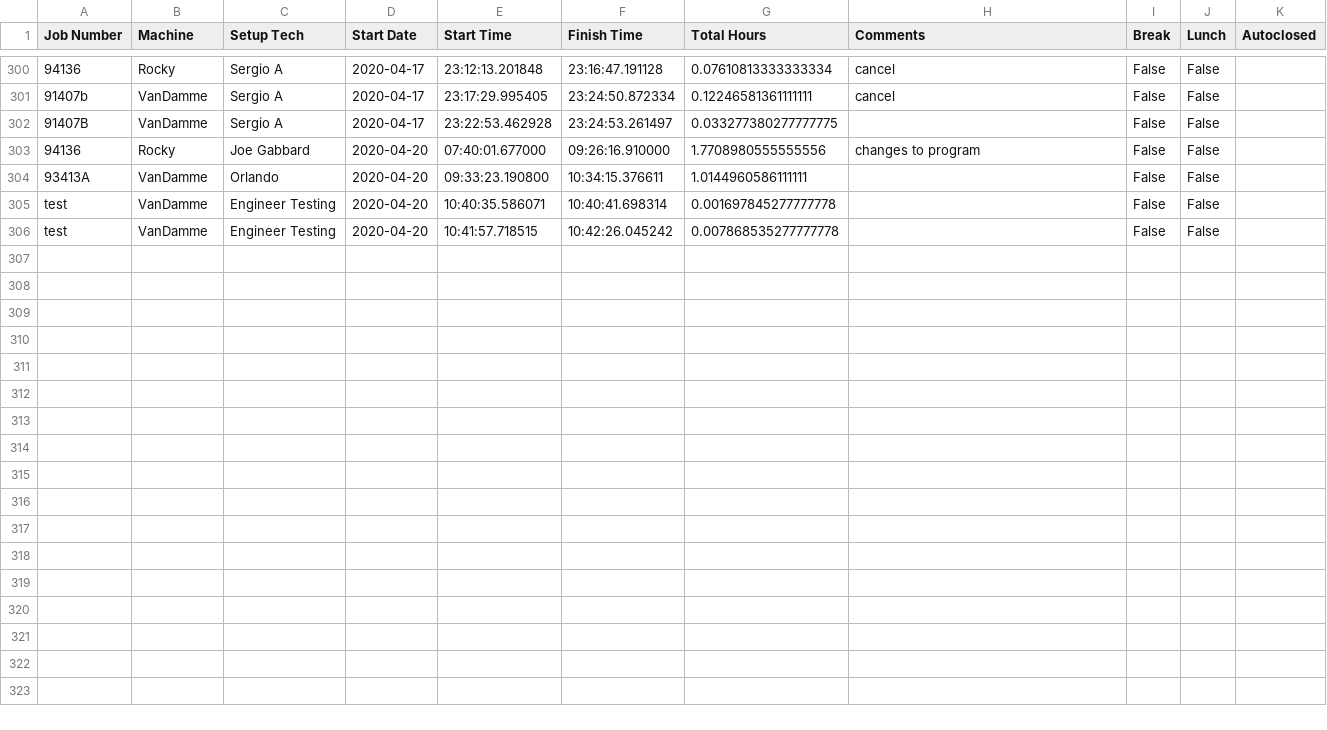
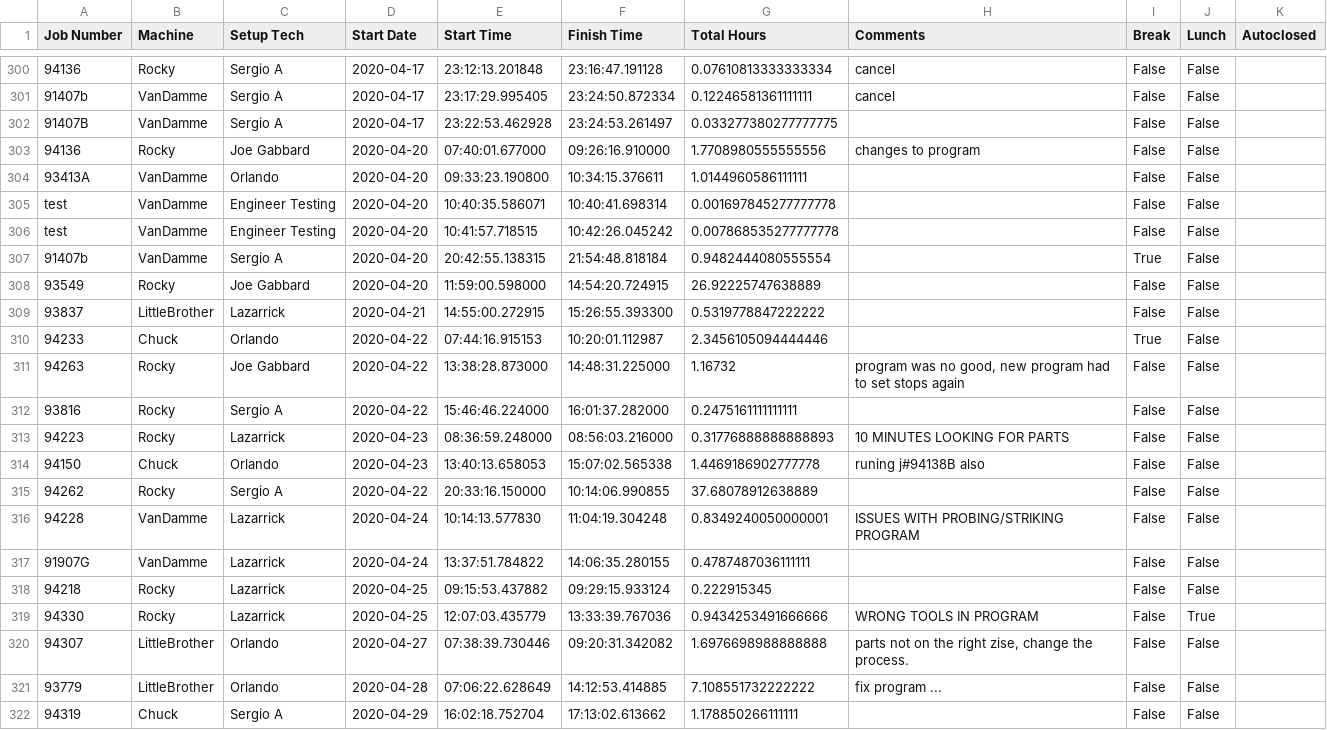
Before and after one commit to jcbriggsjr/Setup_Tracker, a CSV file: Data/tracked_setups.csv, drawn as a sheet; only a part is shown, gaps mark what is left out; the diff names each change by its address in the sheet, - before the commit and + after, or states it on an @@ line.

```diff
--- a/Data/tracked_setups.csv
+++ b/Data/tracked_setups.csv
+row 307: 91407b | VanDamme | Sergio A | 2020-04-20 | 20:42:55.138315 | 21:54:48.818184 | 0.9482444080555554 |  | True | False
+row 308: 93549 | Rocky | Joe Gabbard | 2020-04-20 | 11:59:00.598000 | 14:54:20.724915 | 26.92225747638889 |  | False | False
+row 309: 93837 | LittleBrother | Lazarrick | 2020-04-21 | 14:55:00.272915 | 15:26:55.393300 | 0.5319778847222222 |  | False | False
+row 310: 94233 | Chuck | Orlando | 2020-04-22 | 07:44:16.915153 | 10:20:01.112987 | 2.3456105094444446 |  | True | False
+row 311: 94263 | Rocky | Joe Gabbard | 2020-04-22 | 13:38:28.873000 | 14:48:31.225000 | 1.16732 | program was no good, new program had to set stops again | False | False
+row 312: 93816 | Rocky | Sergio A | 2020-04-22 | 15:46:46.224000 | 16:01:37.282000 | 0.2475161111111111 |  | False | False
+row 313: 94223 | Rocky | Lazarrick | 2020-04-23 | 08:36:59.248000 | 08:56:03.216000 | 0.31776888888888893 | 10 MINUTES LOOKING FOR PARTS | False | False
+row 314: 94150 | Chuck | Orlando | 2020-04-23 | 13:40:13.658053 | 15:07:02.565338 | 1.4469186902777778 | runing j#94138B also | False | False
+row 315: 94262 | Rocky | Sergio A | 2020-04-22 | 20:33:16.150000 | 10:14:06.990855 | 37.68078912638889 |  | False | False
+row 316: 94228 | VanDamme | Lazarrick | 2020-04-24 | 10:14:13.577830 | 11:04:19.304248 | 0.8349240050000001 | ISSUES WITH PROBING/STRIKING PROGRAM | False | False
+row 317: 91907G | VanDamme | Lazarrick | 2020-04-24 | 13:37:51.784822 | 14:06:35.280155 | 0.4787487036111111 |  | False | False
+row 318: 94218 | Rocky | Lazarrick | 2020-04-25 | 09:15:53.437882 | 09:29:15.933124 | 0.222915345 |  | False | False
+row 319: 94330 | Rocky | Lazarrick | 2020-04-25 | 12:07:03.435779 | 13:33:39.767036 | 0.9434253491666666 | WRONG TOOLS IN PROGRAM | False | True
+row 320: 94307 | LittleBrother | Orlando | 2020-04-27 | 07:38:39.730446 | 09:20:31.342082 | 1.6976698988888888 | parts not on the right zise, change the process. | False | False
+row 321: 93779 | LittleBrother | Orlando | 2020-04-28 | 07:06:22.628649 | 14:12:53.414885 | 7.108551732222222 | fix program ... | False | False
+row 322: 94319 | Chuck | Sergio A | 2020-04-29 | 16:02:18.752704 | 17:13:02.613662 | 1.178850266111111 |  | False | False
```
Also changed, not shown: 2 other files.
